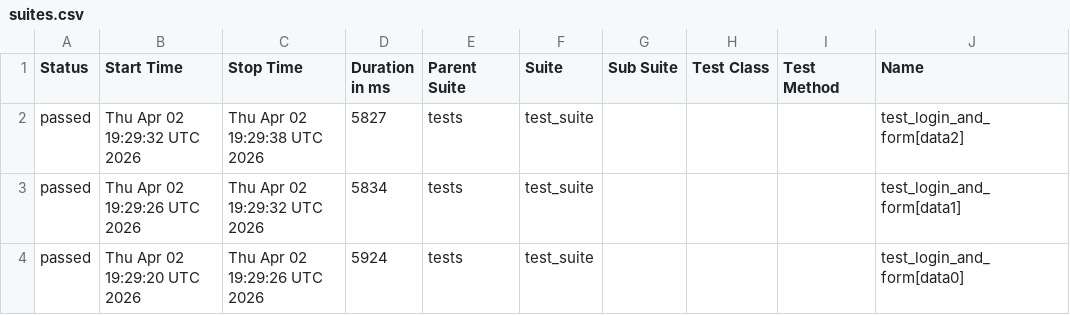
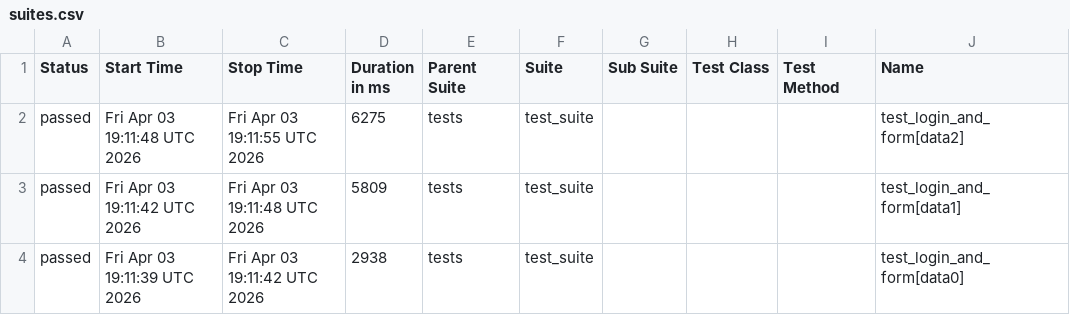
Before and after one commit to harshamaiya99/selenium-pytest-allure-github_actions, a CSV file: data/suites.csv, drawn as a sheet; only a part is shown; the diff names each change by its address in the sheet, - before the commit and + after, or states it on an @@ line.

```diff
--- a/data/suites.csv
+++ b/data/suites.csv
-B2 (Start Time): Thu Apr 02 19:29:32 UTC 2026
+B2 (Start Time): Fri Apr 03 19:11:48 UTC 2026
-C2 (Stop Time): Thu Apr 02 19:29:38 UTC 2026
+C2 (Stop Time): Fri Apr 03 19:11:55 UTC 2026
-D2 (Duration in ms): 5827
+D2 (Duration in ms): 6275
-B3 (Start Time): Thu Apr 02 19:29:26 UTC 2026
+B3 (Start Time): Fri Apr 03 19:11:42 UTC 2026
-C3 (Stop Time): Thu Apr 02 19:29:32 UTC 2026
+C3 (Stop Time): Fri Apr 03 19:11:48 UTC 2026
-D3 (Duration in ms): 5834
+D3 (Duration in ms): 5809
-B4 (Start Time): Thu Apr 02 19:29:20 UTC 2026
+B4 (Start Time): Fri Apr 03 19:11:39 UTC 2026
-C4 (Stop Time): Thu Apr 02 19:29:26 UTC 2026
+C4 (Stop Time): Fri Apr 03 19:11:42 UTC 2026
-D4 (Duration in ms): 5924
+D4 (Duration in ms): 2938
```
Also changed, not shown: 27 other files.
